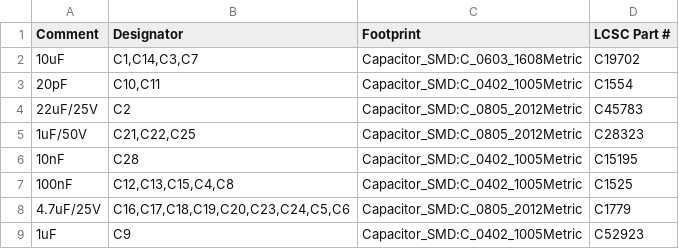
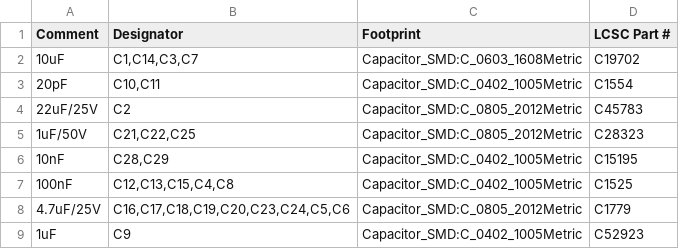
Before and after one commit to antoinecellerier/firebeetle-esp32-e-thermometer, a CSV file: hardware/thermometer-c6/bom/thermometer-c6-bom.csv, drawn as a sheet; only a part is shown.

```diff
--- a/hardware/thermometer-c6/bom/thermometer-c6-bom.csv
+++ b/hardware/thermometer-c6/bom/thermometer-c6-bom.csv
@@ -5,3 +5,3 @@ Comment,Designator,Footprint,LCSC Part #
 1uF/50V,"C21,C22,C25",Capacitor_SMD:C_0805_2012Metric,C28323
-10nF,C28,Capacitor_SMD:C_0402_1005Metric,C15195
+10nF,"C28,C29",Capacitor_SMD:C_0402_1005Metric,C15195
 100nF,"C12,C13,C15,C4,C8",Capacitor_SMD:C_0402_1005Metric,C1525
```
Also changed, not shown: 8 other files.
